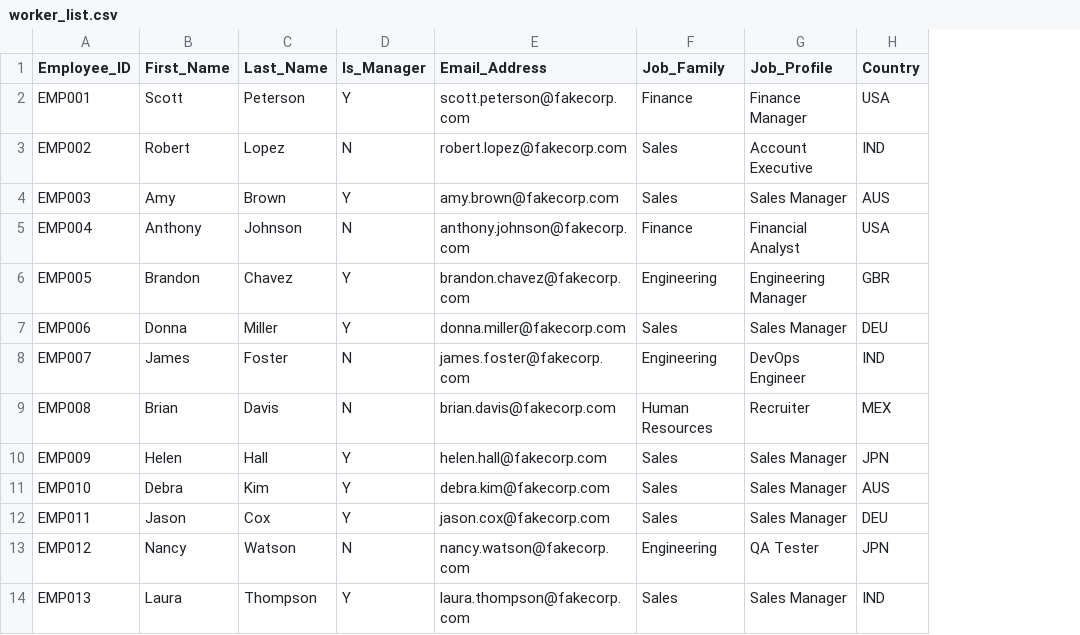
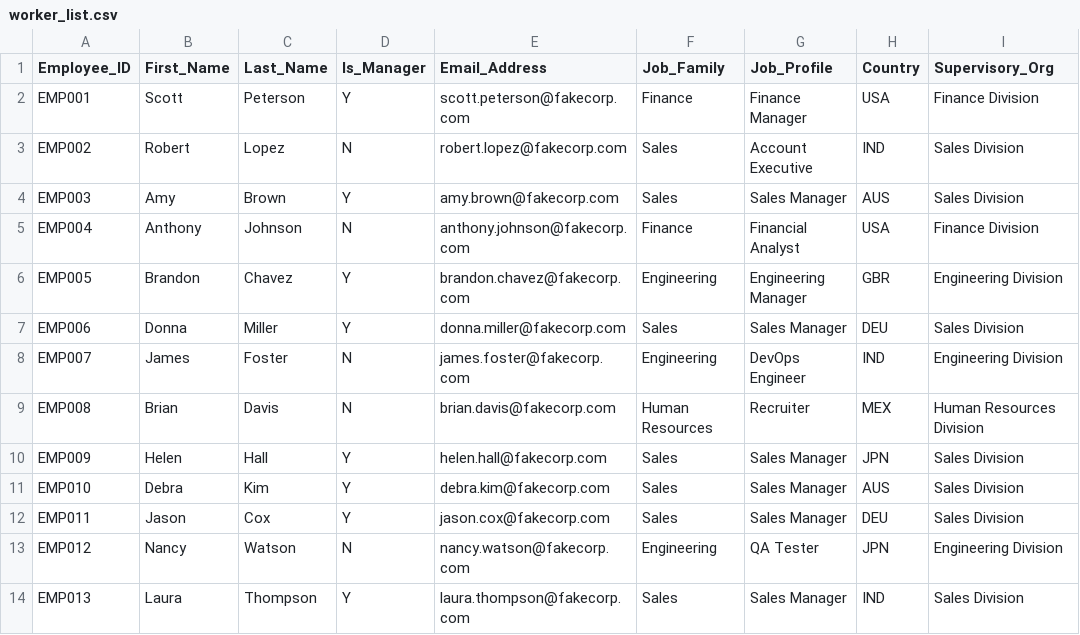
Before and after one commit to sglmr/synthire, a CSV file: devdata/worker_list.csv, drawn as a sheet; only a part is shown; the diff names each change by its address in the sheet, - before the commit and + after, or states it on an @@ line.

```diff
--- a/devdata/worker_list.csv
+++ b/devdata/worker_list.csv
+column I (Supervisory_Org), rows 2-14: Finance Division | Sales Division | Sales Division | Finance Division | Engineering Division | Sales Division | Engineering Division | Human Resources Division | Sales Division | Sales Division | Sales Division | Engineering Division | Sales Division
```
Also changed, not shown: 16 other files.
